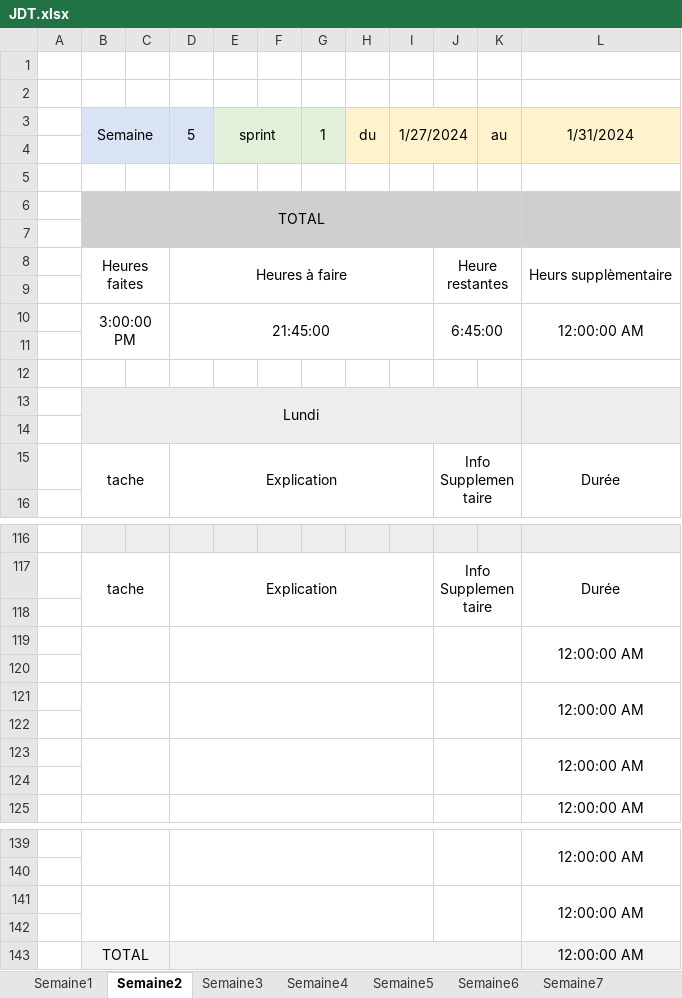
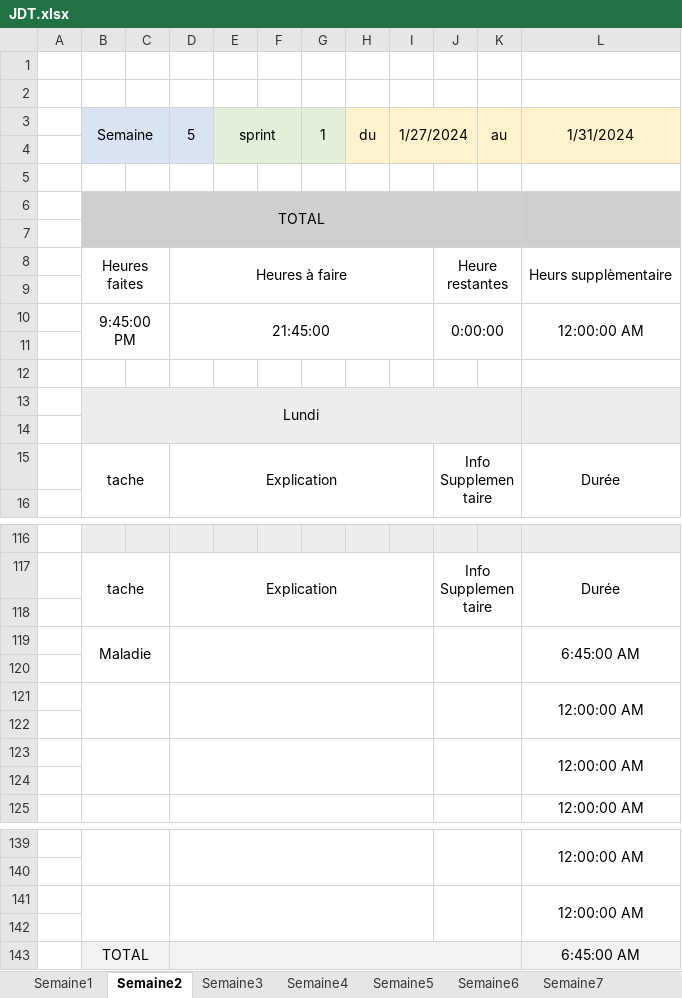
Before and after one commit to Morgan-DD/Shadow_Scan, an Excel workbook: documents/JDT/JDT.xlsx, sheet Semaine2, drawn as a sheet; only a part is shown, gaps mark what is left out; values as stored, in another font and other column widths than the file's, no borders; removed rows and columns are numbered as before the commit, all else as after; the diff names each change by its address in the sheet, - before the commit and + after, or states it on an @@ line.

```diff
--- a/documents/JDT/JDT.xlsx (sheet Semaine2)
+++ b/documents/JDT/JDT.xlsx (sheet Semaine2)
-B10: 3:00:00 PM
+B10: 9:45:00 PM
-J10: 6:45:00
+J10: 0:00:00
-row 119:  |  |  |  |  |  |  |  |  |  |  | 12:00:00 AM
+row 119:  | Maladie |  |  |  |  |  |  |  |  |  | 6:45:00 AM
-row 143:  | TOTAL |  |  |  |  |  |  |  |  |  | 12:00:00 AM
+row 143:  | TOTAL |  |  |  |  |  |  |  |  |  | 6:45:00 AM
```
Also changed, not shown: 21 other files.
